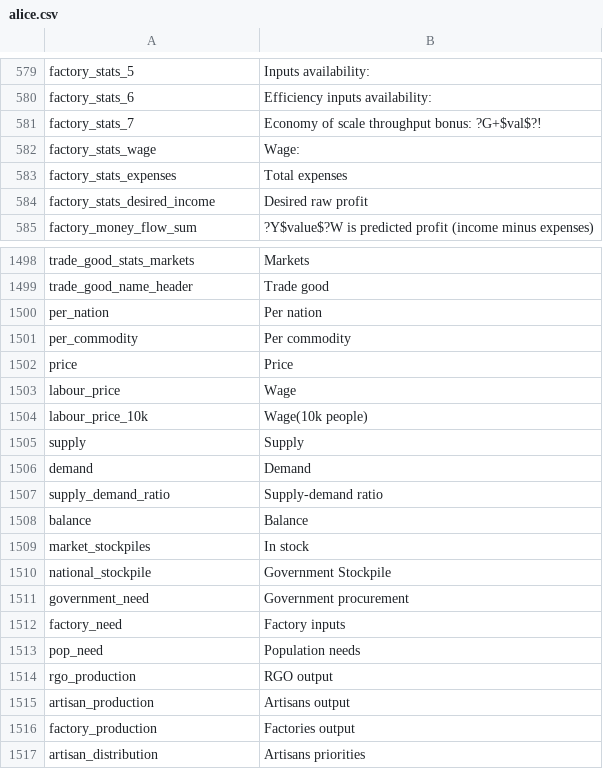
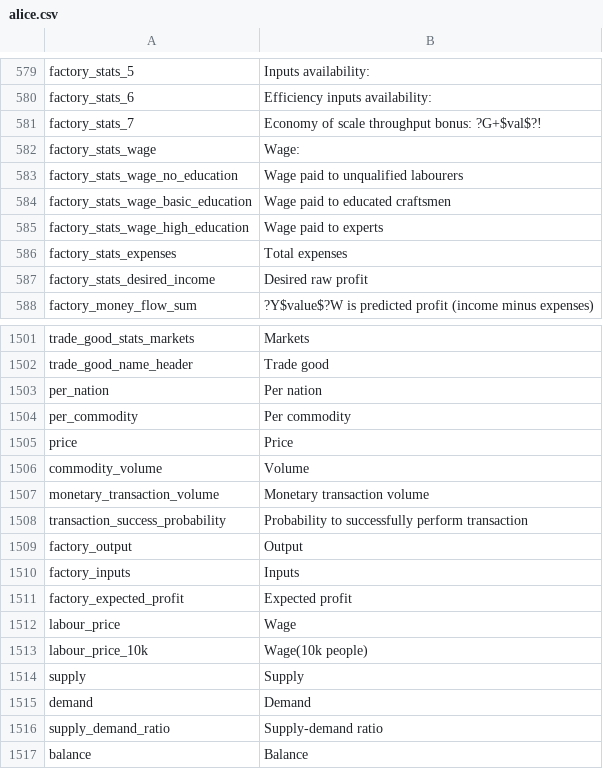
Before and after one commit to ineveraskedforthis/alice, a CSV file: assets/localisation/en-US/alice.csv, drawn as a sheet; only a part is shown, gaps mark what is left out; the shorter side is filled out with more unchanged rows; the diff names each change by its address in the sheet, - before the commit and + after, or states it on an @@ line.

Commit message:
initial version of factory window

```diff
--- a/assets/localisation/en-US/alice.csv
+++ b/assets/localisation/en-US/alice.csv
+row 583: factory_stats_wage_no_education | Wage paid to unqualified labourers
+row 584: factory_stats_wage_basic_education | Wage paid to educated craftsmen
+row 585: factory_stats_wage_high_education | Wage paid to experts
+row 1506: commodity_volume | Volume
+row 1507: monetary_transaction_volume | Monetary transaction volume
+row 1508: transaction_success_probability | Probability to successfully perform transaction
+row 1509: factory_output | Output
+row 1510: factory_inputs | Inputs
+row 1511: factory_expected_profit | Expected profit
```
Also changed, not shown: 8 other files.
